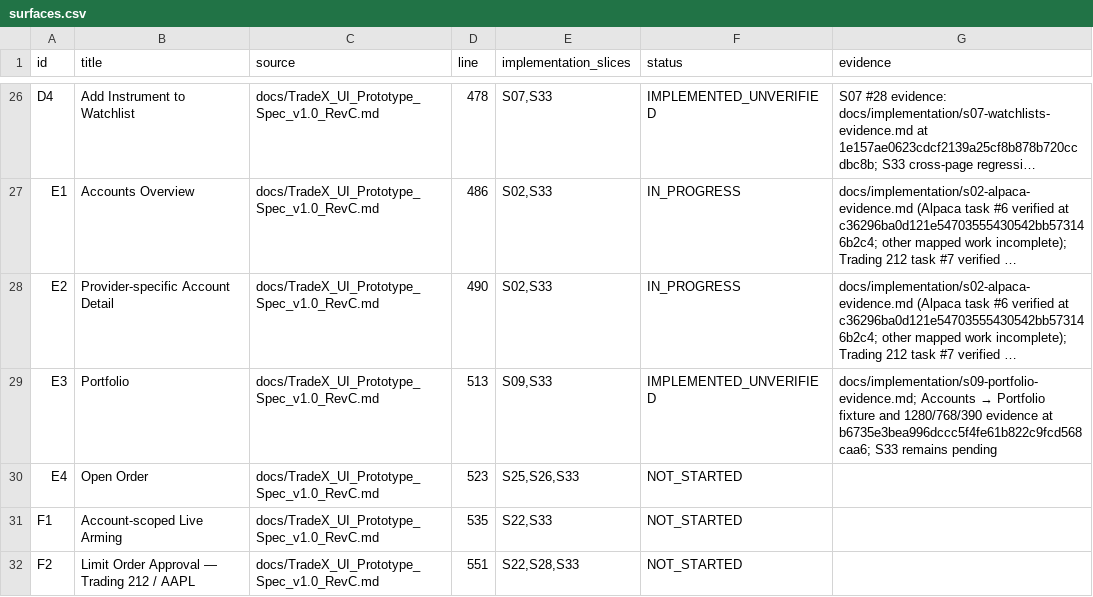
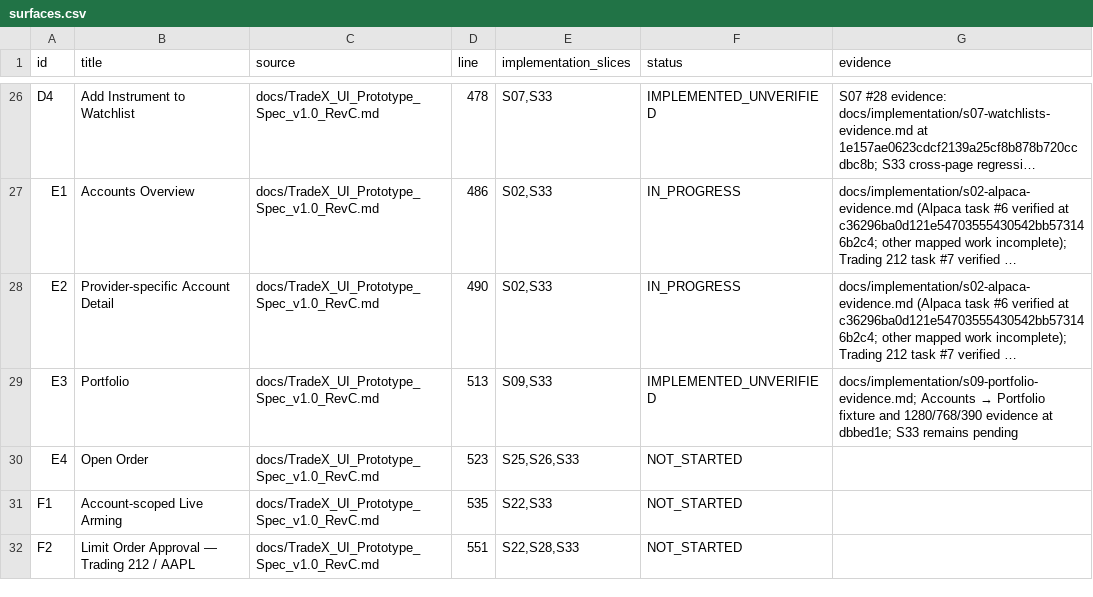
Before and after one commit to kaiqiangh/tradex, a CSV file: docs/implementation/surfaces.csv, drawn as a sheet; only a part is shown, gaps mark what is left out; long unchanged cells end in …; the diff names each change by its address in the sheet, - before the commit and + after, or states it on an @@ line.

```diff
--- a/docs/implementation/surfaces.csv
+++ b/docs/implementation/surfaces.csv
-G29 (evidence): …evidence at b6735e3bea996dccc5f4fe61b822c9fcd568caa6; S33 remains…
+G29 (evidence): …evidence at dbbed1e; S33 remains…
```
Also changed, not shown: docs/implementation/requirements.csv, 1 other file.
